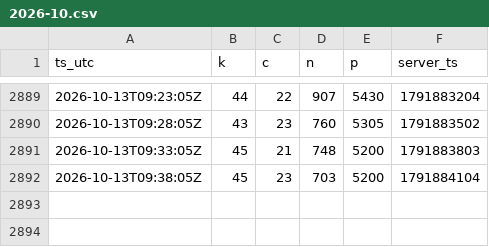
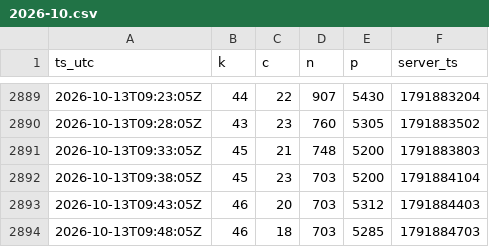
Before and after one commit to MaJI9IBaHbl4/EsoAnalizator, a CSV file: docs/data/2026-10.csv, drawn as a sheet; only a part is shown, gaps mark what is left out; the diff names each change by its address in the sheet, - before the commit and + after, or states it on an @@ line.

Commit message:
data: 2 snapshot(s) up to 2026-10-13 09:48 UTC

```diff
--- a/docs/data/2026-10.csv
+++ b/docs/data/2026-10.csv
+row 2893: 2026-10-13T09:43:05Z | 46 | 20 | 703 | 5312 | 1791884403
+row 2894: 2026-10-13T09:48:05Z | 46 | 18 | 703 | 5285 | 1791884703
```
Also changed, not shown: 2 other files.
